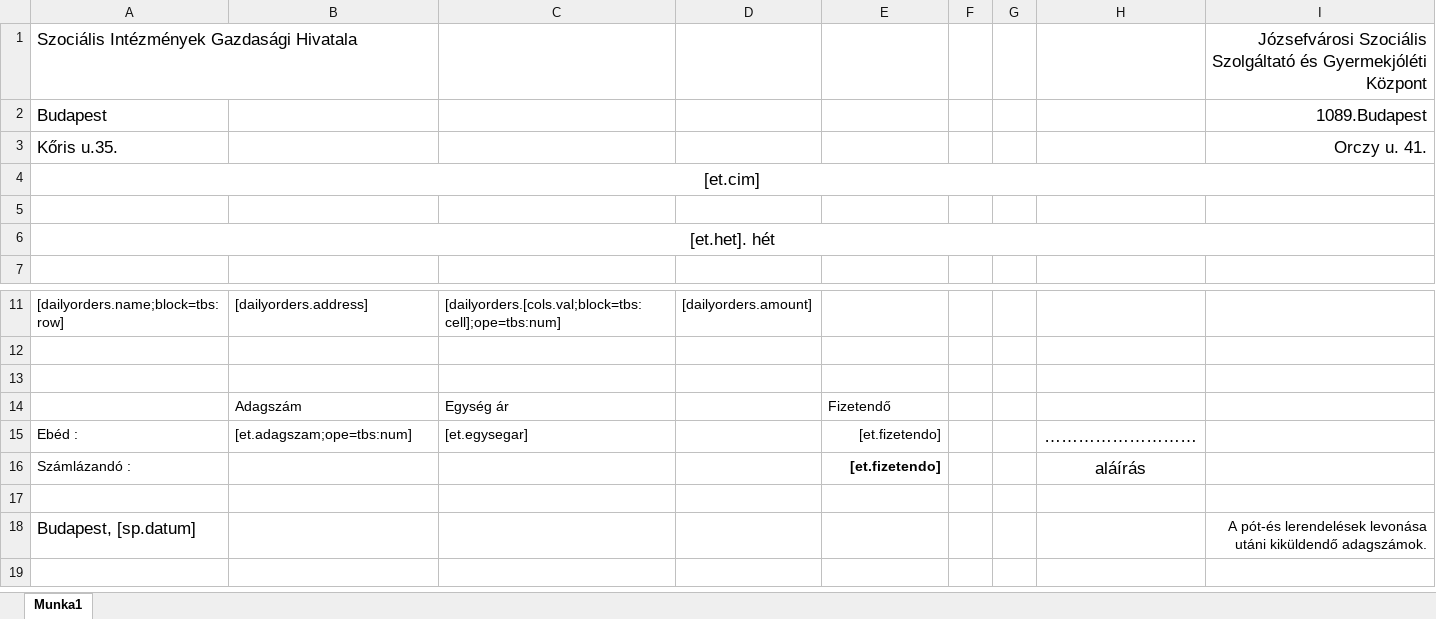
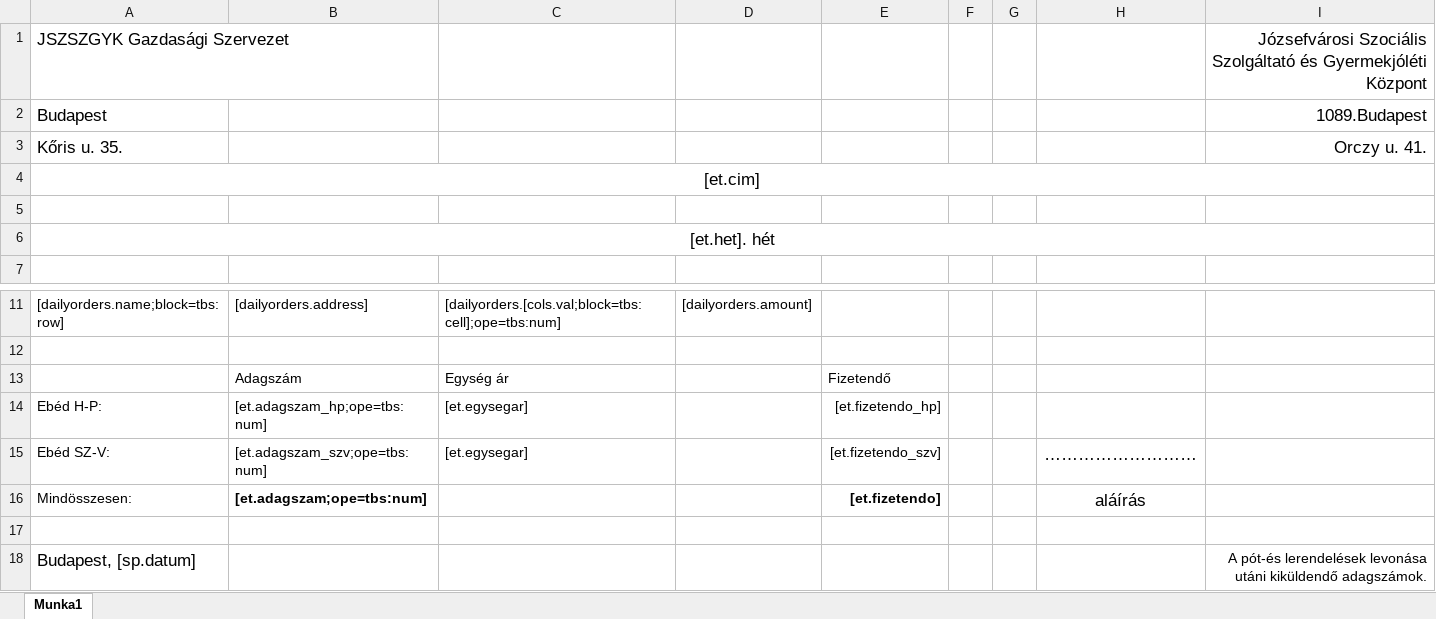
Before and after one commit to mbence/csaladsegito, an Excel workbook: src/JCSGYK/AdminBundle/Resources/public/reports/dailyorder.xlsx, sheet Munka1, drawn as a sheet; only a part is shown, gaps mark what is left out; values as stored, in another font and other column widths than the file's, no borders; removed rows and columns are numbered as before the commit, all else as after; the diff names each change by its address in the sheet, - before the commit and + after, or states it on an @@ line.

Commit message:
Daily Orders weekdays / weekend summary

```diff
--- a/src/JCSGYK/AdminBundle/Resources/public/reports/dailyorder.xlsx (sheet Munka1)
+++ b/src/JCSGYK/AdminBundle/Resources/public/reports/dailyorder.xlsx (sheet Munka1)
-A1: Szociális Intézmények Gazdasági Hivatala
+A1: JSZSZGYK Gazdasági Szervezet
-A3: Kőris u.35.
+A3: Kőris u. 35.
-row 13: (empty)
+row 14: Ebéd H-P: | [et.adagszam_hp;ope=tbs:num] | [et.egysegar] |  | [et.fizetendo_hp]
-A15: Ebéd :
+A15: Ebéd SZ-V:
-B15: [et.adagszam;ope=tbs:num]
+B15: [et.adagszam_szv;ope=tbs:num]
-E15: [et.fizetendo]
+E15: [et.fizetendo_szv]
-A16: Számlázandó :
+A16: Mindösszesen:
-B16: (empty)
+B16: [et.adagszam;ope=tbs:num]
```
Also changed, not shown: 3 other files.
